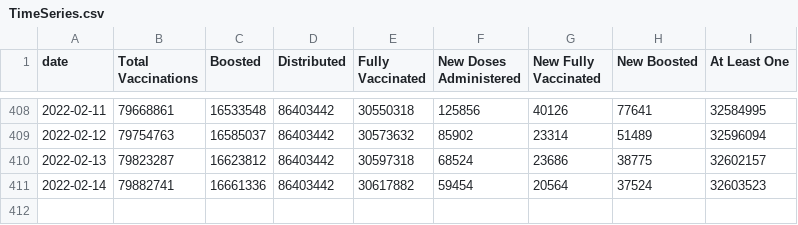
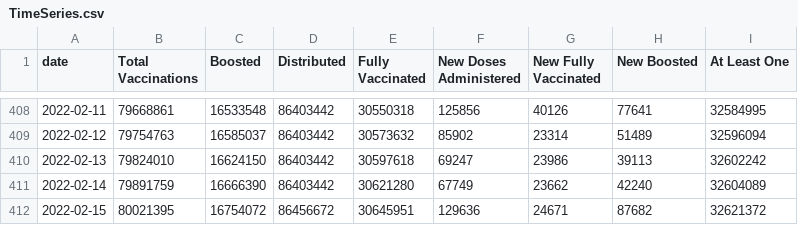
Before and after one commit to trevortombe/covidgraphs, a CSV file: Files/TimeSeries.csv, drawn as a sheet; only a part is shown, gaps mark what is left out.

```diff
--- a/Files/TimeSeries.csv
+++ b/Files/TimeSeries.csv
@@ -409,3 +409,4 @@
 2022-02-12,79754763,16585037,86403442,30573632,85902,23314,51489,32596094
-2022-02-13,79823287,16623812,86403442,30597318,68524,23686,38775,32602157
-2022-02-14,79882741,16661336,86403442,30617882,59454,20564,37524,32603523
+2022-02-13,79824010,16624150,86403442,30597618,69247,23986,39113,32602242
+2022-02-14,79891759,16666390,86403442,30621280,67749,23662,42240,32604089
+2022-02-15,80021395,16754072,86456672,30645951,129636,24671,87682,32621372
```
Also changed, not shown: Files/MapData.csv, Files/ProvTable.csv, 54 other files.
